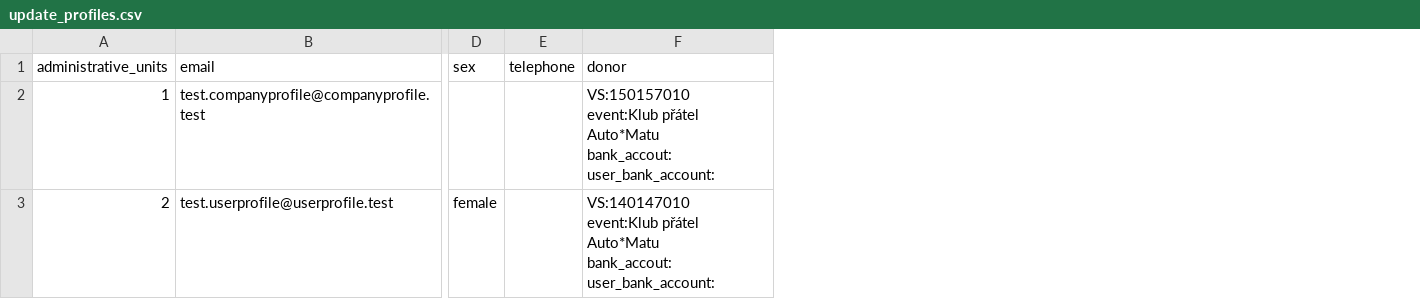
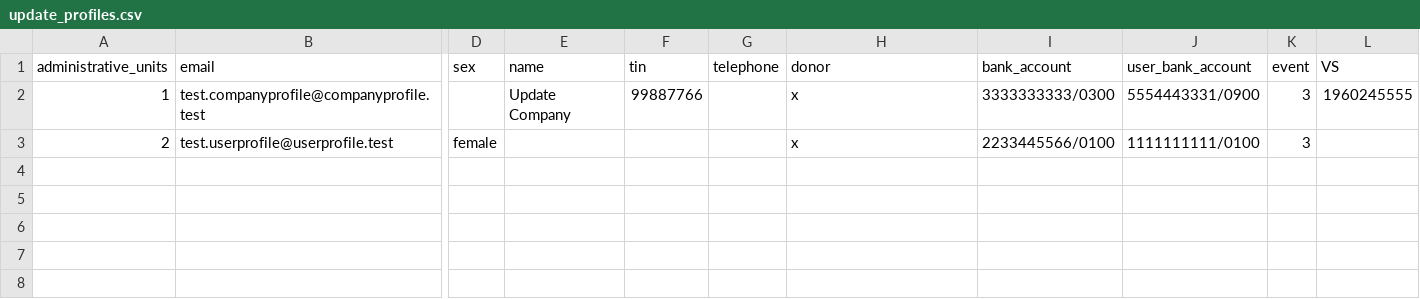
Before and after one commit to auto-mat/klub, a CSV file: apps/aklub/test_data/update_profiles.csv, drawn as a sheet; only a part is shown, gaps mark what is left out; addresses are those after the commit; ↵ is a line break in a cell; the diff names each change by its address in the sheet, - before the commit and + after, or states it on an @@ line.

```diff
--- a/apps/aklub/test_data/update_profiles.csv
+++ b/apps/aklub/test_data/update_profiles.csv
+column E (name), row 2: Update Company
+column F (tin), row 2: 99887766
+column I (bank_account), rows 2-3: 3333333333/0300 | 2233445566/0100
+column J (user_bank_account), rows 2-3: 5554443331/0900 | 1111111111/0100
+column K (event), rows 2-3: 3 | 3
+column L (VS), row 2: 1960245555
-H2 (donor): VS:150157010 ↵ event:Klub přátel Auto*Matu ↵ bank_accout: ↵ user_bank_account:
+H2 (donor): x
-H3 (donor): VS:140147010 ↵ event:Klub přátel Auto*Matu ↵ bank_accout: ↵ user_bank_account:
+H3 (donor): x
```
Also changed, not shown: apps/aklub/test_data/create_profiles.csv, 3 other files.
